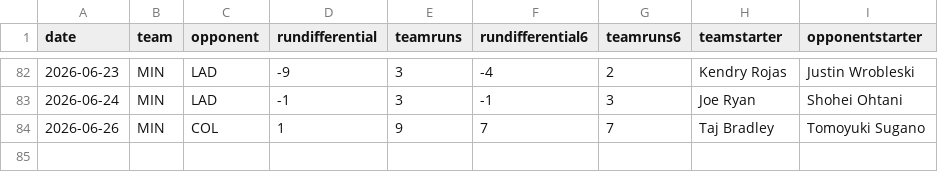
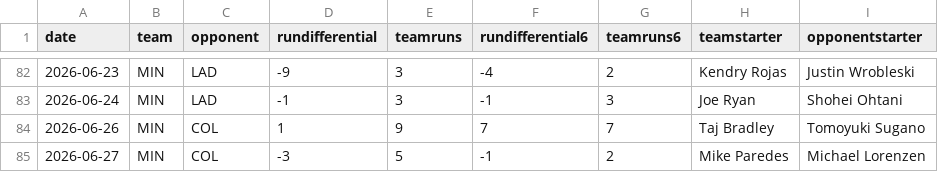
Before and after one commit to fantasy-toolz/mlb-predictions, a CSV file: data/2026/teams/MIN.csv, drawn as a sheet; only a part is shown, gaps mark what is left out; the diff names each change by its address in the sheet, - before the commit and + after, or states it on an @@ line.

```diff
--- a/data/2026/teams/MIN.csv
+++ b/data/2026/teams/MIN.csv
+row 85: 2026-06-27 | MIN | COL | -3 | 5 | -1 | 2 | Mike Paredes | Michael Lorenzen
```
Also changed, not shown: data/2026/teams/BAL.csv, data/2026/teams/COL.csv, 31 other files.
